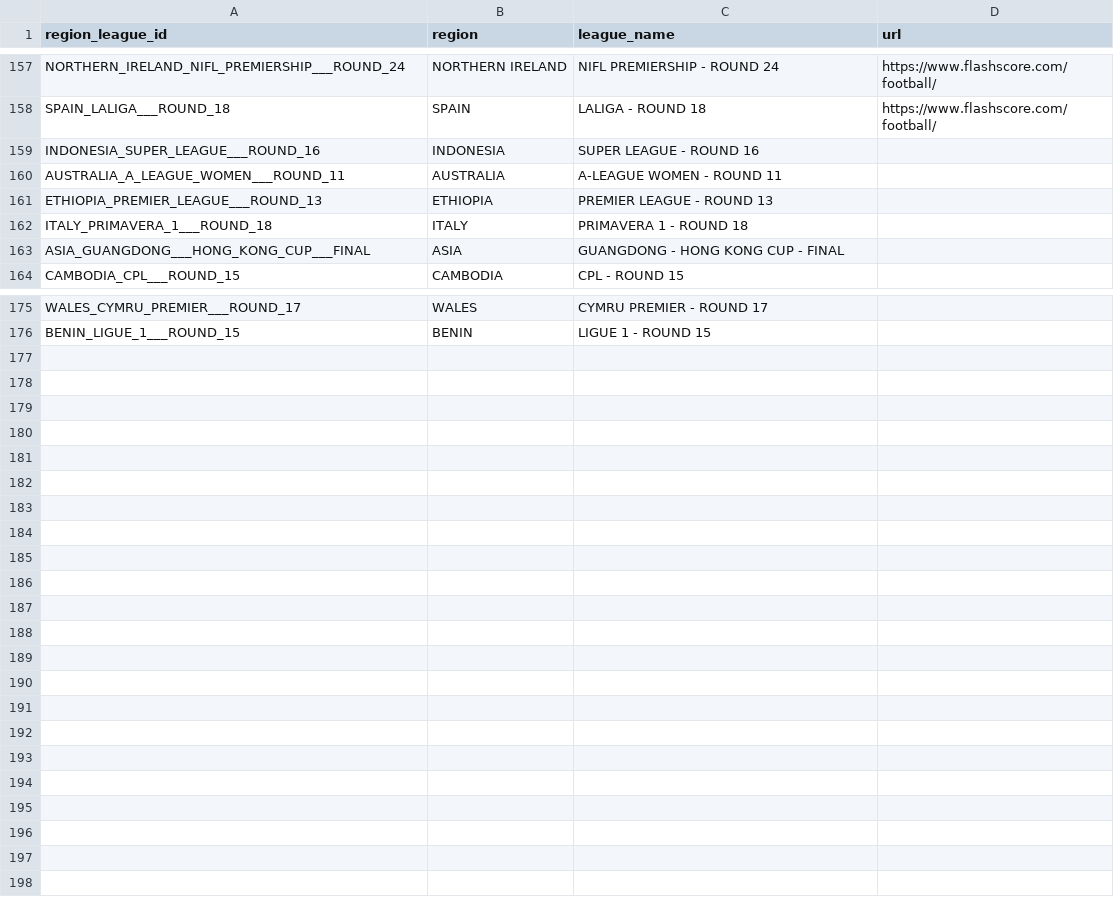
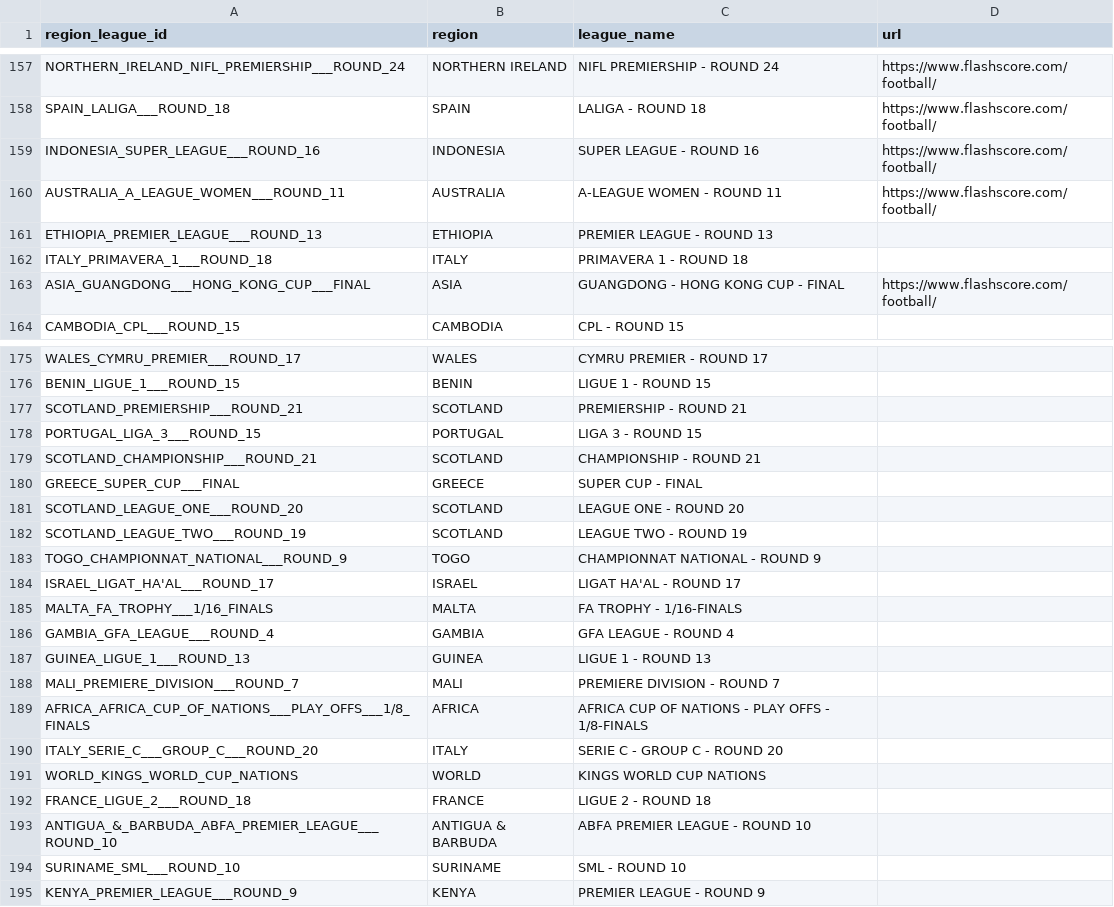
Before and after one commit to leobook-1/LeoBook, a CSV file: DB/region_league.csv, drawn as a sheet; only a part is shown, gaps mark what is left out.

```diff
--- a/DB/region_league.csv
+++ b/DB/region_league.csv
@@ -158,7 +158,7 @@ NORTHERN_IRELAND_NIFL_PREMIERSHIP___ROUND_24,NORTHERN IRELAND,NIFL PREMIERSHIP -
 SPAIN_LALIGA___ROUND_18,SPAIN,LALIGA - ROUND 18,https://www.flashscore.com/football/
-INDONESIA_SUPER_LEAGUE___ROUND_16,INDONESIA,SUPER LEAGUE - ROUND 16,
-AUSTRALIA_A_LEAGUE_WOMEN___ROUND_11,AUSTRALIA,A-LEAGUE WOMEN - ROUND 11,
+INDONESIA_SUPER_LEAGUE___ROUND_16,INDONESIA,SUPER LEAGUE - ROUND 16,https://www.flashscore.com/football/
+AUSTRALIA_A_LEAGUE_WOMEN___ROUND_11,AUSTRALIA,A-LEAGUE WOMEN - ROUND 11,https://www.flashscore.com/football/
 ETHIOPIA_PREMIER_LEAGUE___ROUND_13,ETHIOPIA,PREMIER LEAGUE - ROUND 13,
 ITALY_PRIMAVERA_1___ROUND_18,ITALY,PRIMAVERA 1 - ROUND 18,
-ASIA_GUANGDONG___HONG_KONG_CUP___FINAL,ASIA,GUANGDONG - HONG KONG CUP - FINAL,
+ASIA_GUANGDONG___HONG_KONG_CUP___FINAL,ASIA,GUANGDONG - HONG KONG CUP - FINAL,https://www.flashscore.com/football/
 CAMBODIA_CPL___ROUND_15,CAMBODIA,CPL - ROUND 15,
@@ -176 +176,20 @@ WALES_CYMRU_PREMIER___ROUND_17,WALES,CYMRU PREMIER - ROUND 17,
 BENIN_LIGUE_1___ROUND_15,BENIN,LIGUE 1 - ROUND 15,
+SCOTLAND_PREMIERSHIP___ROUND_21,SCOTLAND,PREMIERSHIP - ROUND 21,
+PORTUGAL_LIGA_3___ROUND_15,PORTUGAL,LIGA 3 - ROUND 15,
+SCOTLAND_CHAMPIONSHIP___ROUND_21,SCOTLAND,CHAMPIONSHIP - ROUND 21,
+GREECE_SUPER_CUP___FINAL,GREECE,SUPER CUP - FINAL,
+SCOTLAND_LEAGUE_ONE___ROUND_20,SCOTLAND,LEAGUE ONE - ROUND 20,
+SCOTLAND_LEAGUE_TWO___ROUND_19,SCOTLAND,LEAGUE TWO - ROUND 19,
+TOGO_CHAMPIONNAT_NATIONAL___ROUND_9,TOGO,CHAMPIONNAT NATIONAL - ROUND 9,
+ISRAEL_LIGAT_HA'AL___ROUND_17,ISRAEL,LIGAT HA'AL - ROUND 17,
+MALTA_FA_TROPHY___1/16_FINALS,MALTA,FA TROPHY - 1/16-FINALS,
+GAMBIA_GFA_LEAGUE___ROUND_4,GAMBIA,GFA LEAGUE - ROUND 4,
+GUINEA_LIGUE_1___ROUND_13,GUINEA,LIGUE 1 - ROUND 13,
+MALI_PREMIERE_DIVISION___ROUND_7,MALI,PREMIERE DIVISION - ROUND 7,
+AFRICA_AFRICA_CUP_OF_NATIONS___PLAY_OFFS___1/8_FINALS,AFRICA,AFRICA CUP OF NATIONS - PLAY OFFS - 1/8-FINALS,
+ITALY_SERIE_C___GROUP_C___ROUND_20,ITALY,SERIE C - GROUP C - ROUND 20,
+WORLD_KINGS_WORLD_CUP_NATIONS,WORLD,KINGS WORLD CUP NATIONS,
+FRANCE_LIGUE_2___ROUND_18,FRANCE,LIGUE 2 - ROUND 18,
+ANTIGUA_&_BARBUDA_ABFA_PREMIER_LEAGUE___ROUND_10,ANTIGUA & BARBUDA,ABFA PREMIER LEAGUE - ROUND 10,
+SURINAME_SML___ROUND_10,SURINAME,SML - ROUND 10,
+KENYA_PREMIER_LEAGUE___ROUND_9,KENYA,PREMIER LEAGUE - ROUND 9,
```
Also changed, not shown: 7 other files.
